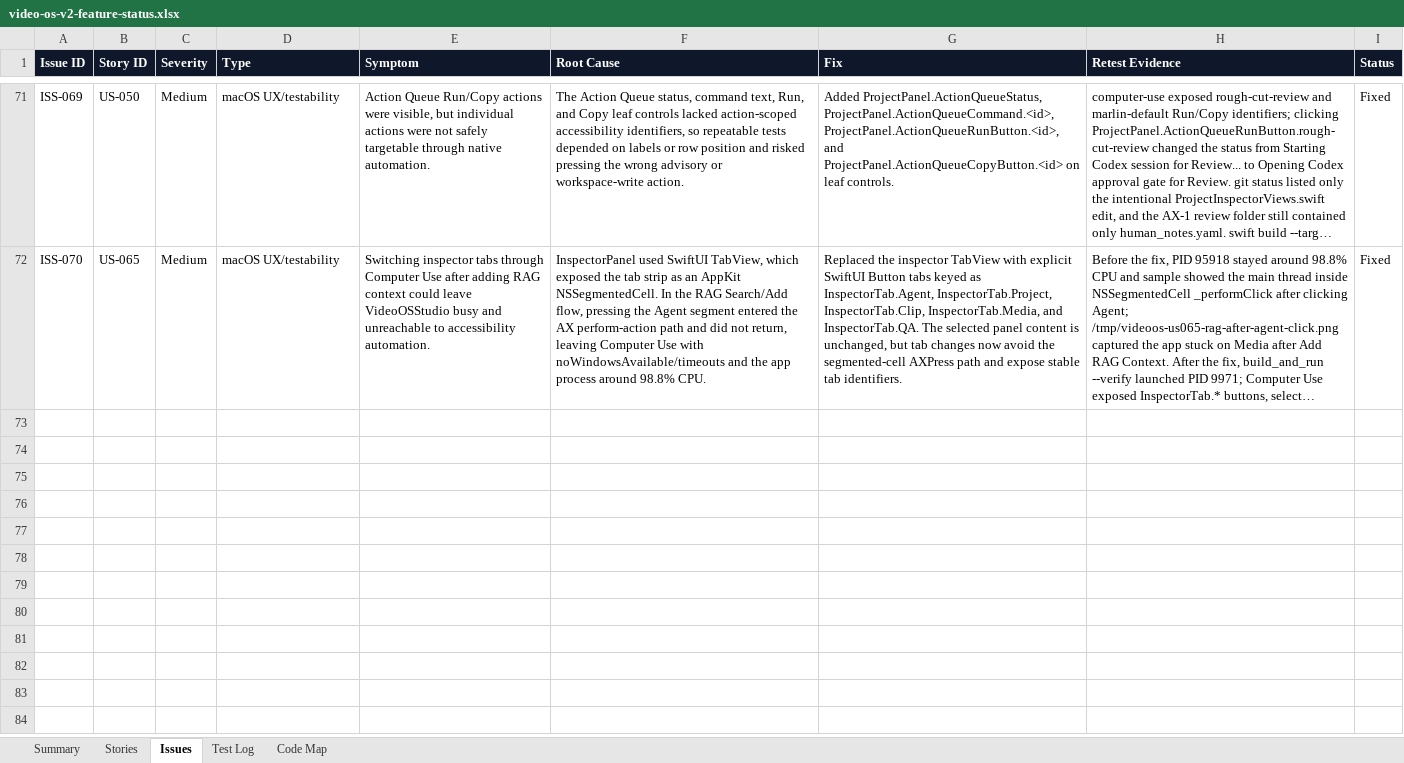
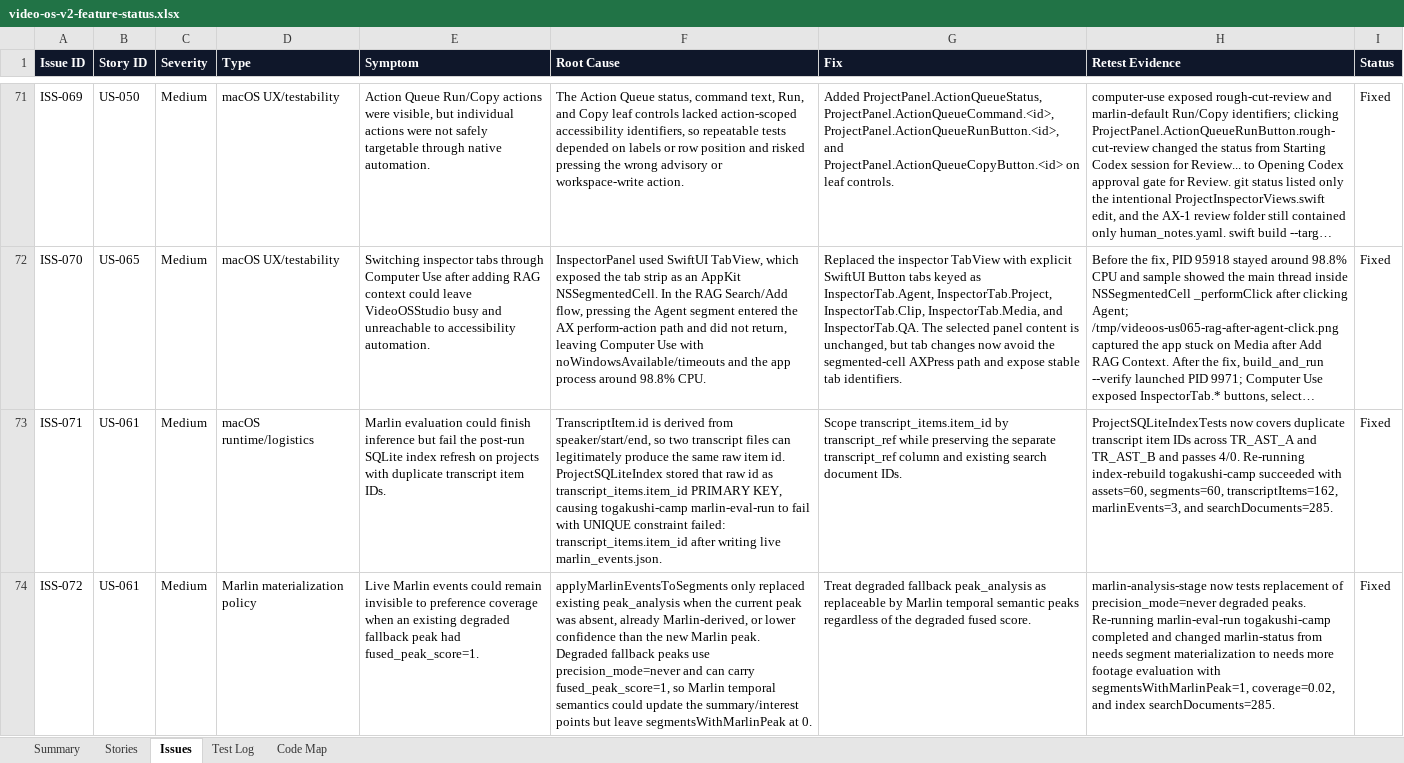
Before and after one commit to mocchalera/video-os-v2, an Excel workbook: outputs/019eee15-26e2-7cd0-b070-cb96ee4ee5ed/video-os-v2-feature-status.xlsx, sheet Issues, drawn as a sheet; only a part is shown, gaps mark what is left out; long unchanged cells end in …; values as stored, in another font and other column widths than the file's, no borders; the diff names each change by its address in the sheet, - before the commit and + after, or states it on an @@ line.

Commit message:
Fix Marlin index materialization tracking

```diff
--- a/outputs/019eee15-26e2-7cd0-b070-cb96ee4ee5ed/video-os-v2-feature-status.xlsx (sheet Issues)
+++ b/outputs/019eee15-26e2-7cd0-b070-cb96ee4ee5ed/video-os-v2-feature-status.xlsx (sheet Issues)
+row 73: ISS-071 | US-061 | Medium | macOS runtime/logistics | Marlin evaluation could finish inference but fail the post-run SQLite index refresh on projects with duplicate transcript item IDs. | TranscriptItem.id is derived from speaker/start/end, so two transcript files can legitimately produce the same raw item id. ProjectSQLiteIndex stored that raw id as transcript_items.item_id PRIMARY KEY, causing togakushi-camp marlin-eval-run to fail with UNIQUE constraint failed: transcript_items.item_id after writing live marlin_events.json. | Scope transcript_items.item_id by transcript_ref while preserving the separate transcript_ref column and existing search document IDs. | ProjectSQLiteIndexTests now covers duplicate transcript item IDs across TR_AST_A and TR_AST_B and passes 4/0. Re-running index-rebuild togakushi-camp succeeded with assets=60, segments=60, transcriptItems=162, marlinEvents=3, and searchDocuments=285. | Fixed
+row 74: ISS-072 | US-061 | Medium | Marlin materialization policy | Live Marlin events could remain invisible to preference coverage when an existing degraded fallback peak had fused_peak_score=1. | applyMarlinEventsToSegments only replaced existing peak_analysis when the current peak was absent, already Marlin-derived, or lower confidence than the new Marlin peak. Degraded fallback peaks use precision_mode=never and can carry fused_peak_score=1, so Marlin temporal semantics could update the summary/interest points but leave segmentsWithMarlinPeak at 0. | Treat degraded fallback peak_analysis as replaceable by Marlin temporal semantic peaks regardless of the degraded fused score. | marlin-analysis-stage now tests replacement of precision_mode=never degraded peaks. Re-running marlin-eval-run togakushi-camp completed and changed marlin-status from needs segment materialization to needs more footage evaluation with segmentsWithMarlinPeak=1, coverage=0.02, and index searchDocuments=285. | Fixed
```
Also changed, not shown: sheet Test Log, sheet Summary, 9 other files.
